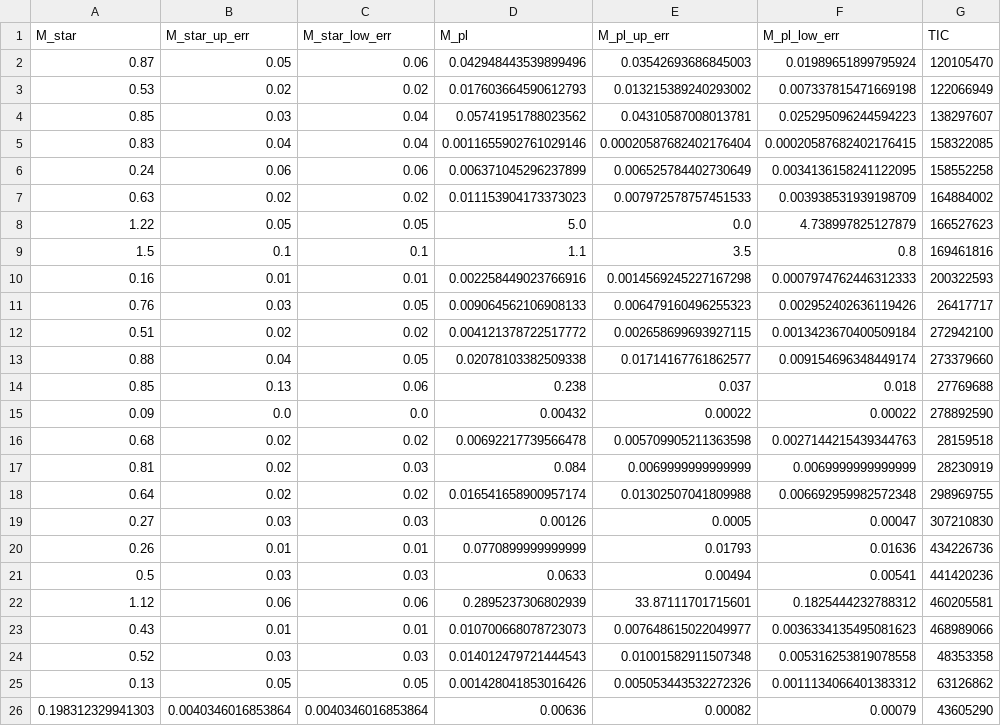
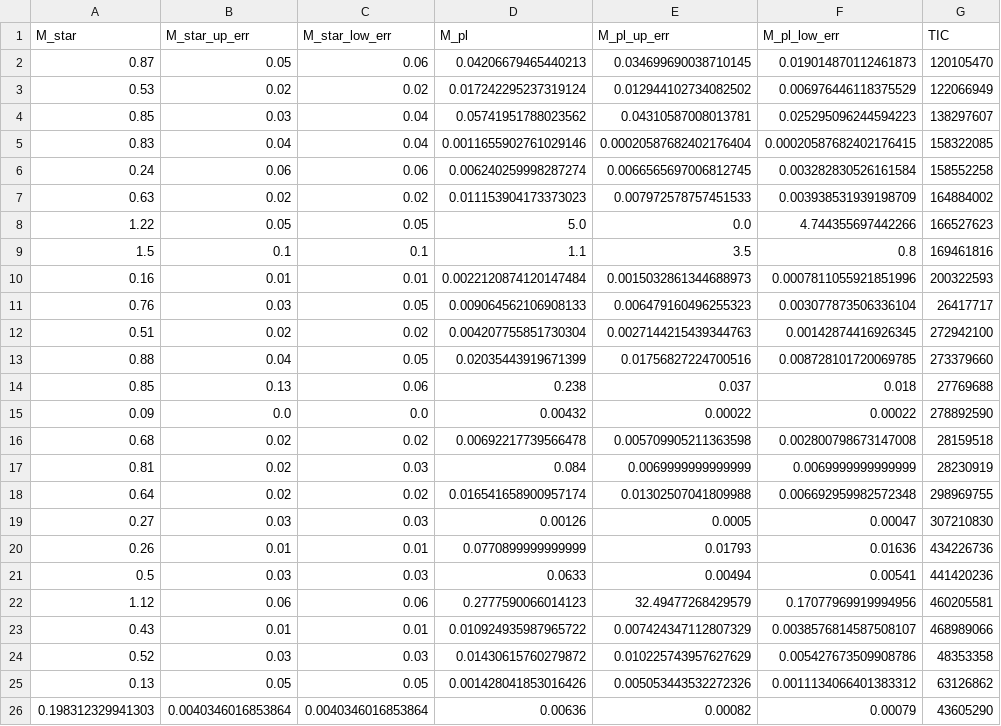
Before and after one commit to ekaterinailin/flaring-spi, a CSV file: notebooks/tidal/params.csv, drawn as a sheet; only a part is shown; the diff names each change by its address in the sheet, - before the commit and + after, or states it on an @@ line.

```diff
--- a/notebooks/tidal/params.csv
+++ b/notebooks/tidal/params.csv
-D2 (M_pl): 0.042948443539899496
+D2 (M_pl): 0.04206679465440213
-E2 (M_pl_up_err): 0.03542693686845003
+E2 (M_pl_up_err): 0.034699690038710145
-F2 (M_pl_low_err): 0.01989651899795924
+F2 (M_pl_low_err): 0.019014870112461873
-D3 (M_pl): 0.017603664590612793
+D3 (M_pl): 0.017242295237319124
-E3 (M_pl_up_err): 0.013215389240293002
+E3 (M_pl_up_err): 0.012944102734082502
-F3 (M_pl_low_err): 0.007337815471669198
+F3 (M_pl_low_err): 0.006976446118375529
-D6 (M_pl): 0.006371045296237899
+D6 (M_pl): 0.006240259998287274
-E6 (M_pl_up_err): 0.006525784402730649
+E6 (M_pl_up_err): 0.0066565697006812745
-F6 (M_pl_low_err): 0.0034136158241122095
+F6 (M_pl_low_err): 0.003282830526161584
-F8 (M_pl_low_err): 4.738997825127879
+F8 (M_pl_low_err): 4.744355697442266
-D10 (M_pl): 0.002258449023766916
+D10 (M_pl): 0.0022120874120147484
-E10 (M_pl_up_err): 0.0014569245227167298
+E10 (M_pl_up_err): 0.0015032861344688973
-F10 (M_pl_low_err): 0.0007974762446312333
+F10 (M_pl_low_err): 0.0007811055921851996
-F11 (M_pl_low_err): 0.002952402636119426
+F11 (M_pl_low_err): 0.003077873506336104
-D12 (M_pl): 0.004121378722517772
+D12 (M_pl): 0.004207755851730304
-E12 (M_pl_up_err): 0.002658699693927115
+E12 (M_pl_up_err): 0.0027144215439344763
-F12 (M_pl_low_err): 0.0013423670400509184
+F12 (M_pl_low_err): 0.00142874416926345
-D13 (M_pl): 0.02078103382509338
+D13 (M_pl): 0.02035443919671399
-E13 (M_pl_up_err): 0.01714167761862577
+E13 (M_pl_up_err): 0.01756827224700516
-F13 (M_pl_low_err): 0.009154696348449174
+F13 (M_pl_low_err): 0.008728101720069785
-F16 (M_pl_low_err): 0.0027144215439344763
+F16 (M_pl_low_err): 0.002800798673147008
-D22 (M_pl): 0.2895237306802939
+D22 (M_pl): 0.2777590066014123
-E22 (M_pl_up_err): 33.87111701715601
+E22 (M_pl_up_err): 32.49477268429579
-F22 (M_pl_low_err): 0.1825444232788312
+F22 (M_pl_low_err): 0.17077969919994956
-D23 (M_pl): 0.010700668078723073
+D23 (M_pl): 0.010924935987965722
-E23 (M_pl_up_err): 0.007648615022049977
+E23 (M_pl_up_err): 0.007424347112807329
-F23 (M_pl_low_err): 0.0036334135495081623
+F23 (M_pl_low_err): 0.0038576814587508107
-D24 (M_pl): 0.014012479721444543
+D24 (M_pl): 0.01430615760279872
-E24 (M_pl_up_err): 0.01001582911507348
+E24 (M_pl_up_err): 0.010225743957627629
-F24 (M_pl_low_err): 0.005316253819078558
+F24 (M_pl_low_err): 0.005427673509908786
```
Also changed, not shown: results/2022_08_stellar_params.csv, results/params_of_star_planet_systems_with_AD_tests.csv, 4 other files.
